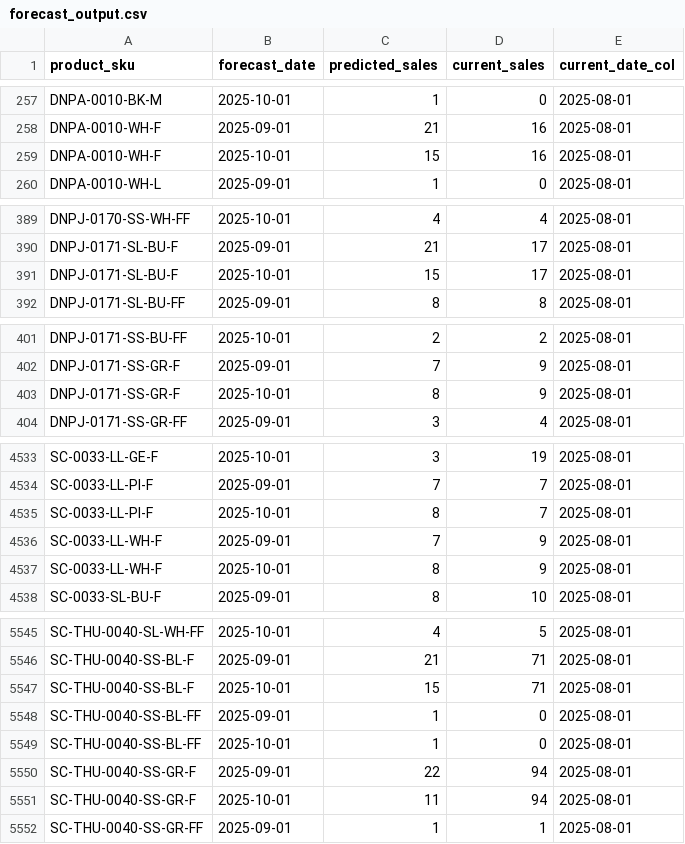
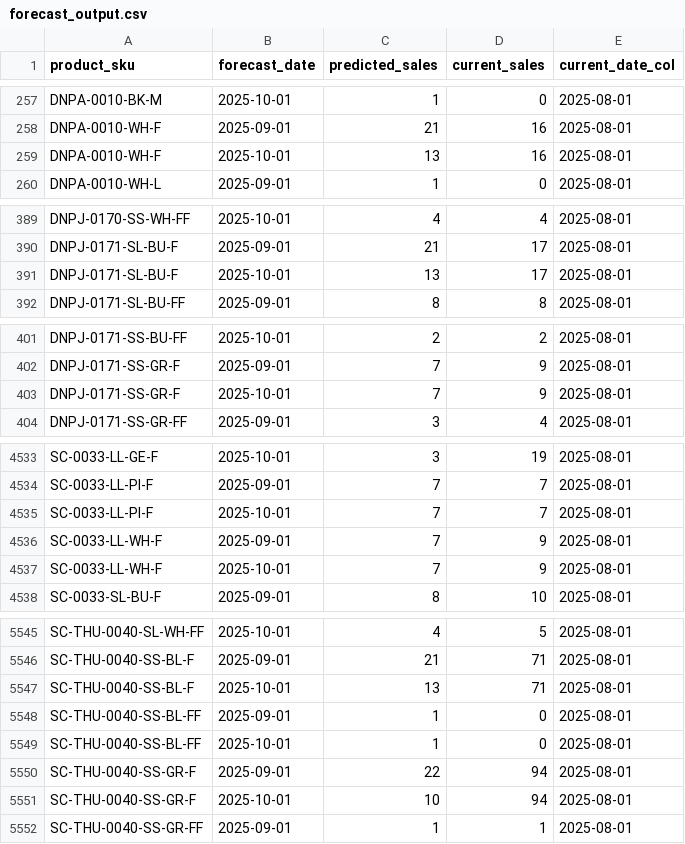
Before and after one commit to stockkrub-a11y/Lontuktak_new, a CSV file: scripts/forecast_output.csv, drawn as a sheet; only a part is shown, gaps mark what is left out; the diff covers the shown part only.

```diff
--- a/scripts/forecast_output.csv
+++ b/scripts/forecast_output.csv
@@ -258,3 +258,3 @@ DNPA-0010-BK-M,2025-10-01,1,0,2025-08-01
 DNPA-0010-WH-F,2025-09-01,21,16,2025-08-01
-DNPA-0010-WH-F,2025-10-01,15,16,2025-08-01
+DNPA-0010-WH-F,2025-10-01,13,16,2025-08-01
 DNPA-0010-WH-L,2025-09-01,1,0,2025-08-01
@@ -390,3 +390,3 @@ DNPJ-0170-SS-WH-FF,2025-10-01,4,4,2025-08-01
 DNPJ-0171-SL-BU-F,2025-09-01,21,17,2025-08-01
-DNPJ-0171-SL-BU-F,2025-10-01,15,17,2025-08-01
+DNPJ-0171-SL-BU-F,2025-10-01,13,17,2025-08-01
 DNPJ-0171-SL-BU-FF,2025-09-01,8,8,2025-08-01
@@ -402,3 +402,3 @@ DNPJ-0171-SS-BU-FF,2025-10-01,2,2,2025-08-01
 DNPJ-0171-SS-GR-F,2025-09-01,7,9,2025-08-01
-DNPJ-0171-SS-GR-F,2025-10-01,8,9,2025-08-01
+DNPJ-0171-SS-GR-F,2025-10-01,7,9,2025-08-01
 DNPJ-0171-SS-GR-FF,2025-09-01,3,4,2025-08-01
@@ -4534,5 +4534,5 @@ SC-0033-LL-GE-F,2025-10-01,3,19,2025-08-01
 SC-0033-LL-PI-F,2025-09-01,7,7,2025-08-01
-SC-0033-LL-PI-F,2025-10-01,8,7,2025-08-01
+SC-0033-LL-PI-F,2025-10-01,7,7,2025-08-01
 SC-0033-LL-WH-F,2025-09-01,7,9,2025-08-01
-SC-0033-LL-WH-F,2025-10-01,8,9,2025-08-01
+SC-0033-LL-WH-F,2025-10-01,7,9,2025-08-01
 SC-0033-SL-BU-F,2025-09-01,8,10,2025-08-01
@@ -5546,3 +5546,3 @@ SC-THU-0040-SL-WH-FF,2025-10-01,4,5,2025-08-01
 SC-THU-0040-SS-BL-F,2025-09-01,21,71,2025-08-01
-SC-THU-0040-SS-BL-F,2025-10-01,15,71,2025-08-01
+SC-THU-0040-SS-BL-F,2025-10-01,13,71,2025-08-01
 SC-THU-0040-SS-BL-FF,2025-09-01,1,0,2025-08-01
@@ -5550,3 +5550,3 @@ SC-THU-0040-SS-BL-FF,2025-10-01,1,0,2025-08-01
 SC-THU-0040-SS-GR-F,2025-09-01,22,94,2025-08-01
-SC-THU-0040-SS-GR-F,2025-10-01,11,94,2025-08-01
+SC-THU-0040-SS-GR-F,2025-10-01,10,94,2025-08-01
 SC-THU-0040-SS-GR-FF,2025-09-01,1,1,2025-08-01
```
Also changed, not shown: 47 edited cells elsewhere in this file, 5 other files.
